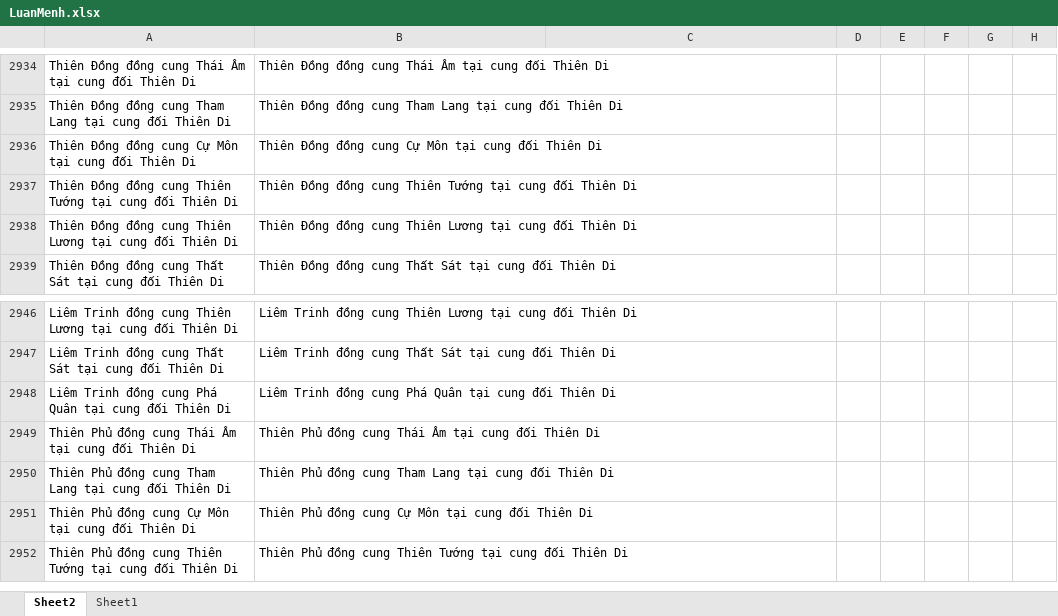
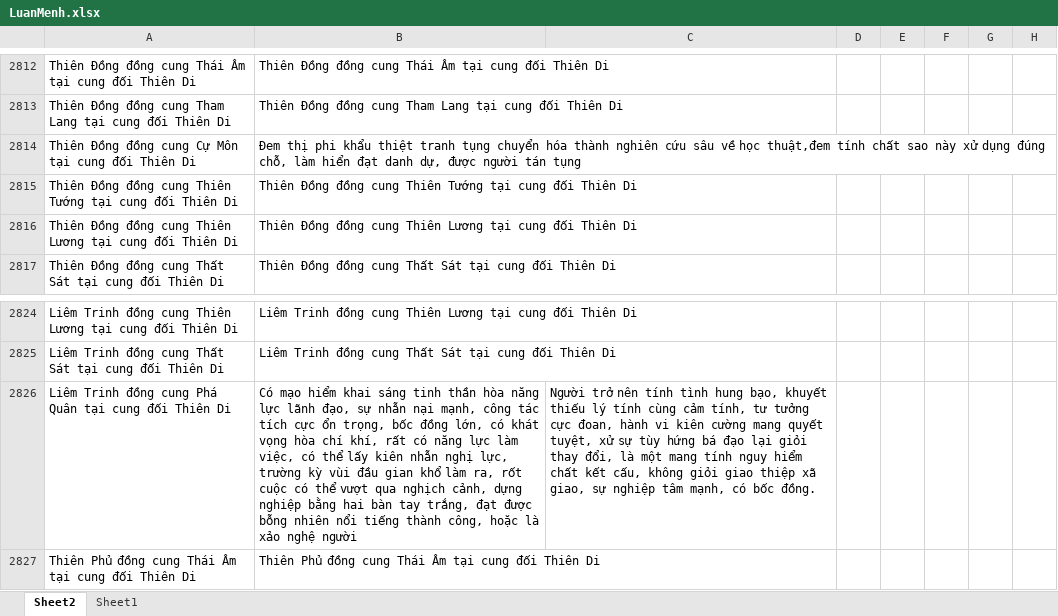
Before and after one commit to Donniehieu/LuanGiaiTuViBacPhai, an Excel workbook: LuanMenh.xlsx, sheet Sheet2, drawn as a sheet; only a part is shown, gaps mark what is left out; the shorter side is filled out with more unchanged rows; values as stored, in another font and other column widths than the file's, no borders; addresses are those after the commit; the diff covers the shown part only; the diff names each change by its address in the sheet, - before the commit and + after, or states it on an @@ line.

```diff
--- a/LuanMenh.xlsx (sheet Sheet2)
+++ b/LuanMenh.xlsx (sheet Sheet2)
-B2814: Thiên Đồng đồng cung Cự Môn tại cung đối Thiên Di
+B2814: Đem thị phi khẩu thiệt tranh tụng chuyển hóa thành nghiên cứu sâu về học thuật,đem tính chất sao này xử dụng đúng chỗ, làm hiển đạt danh dự, được người tán tụng
-B2826: Liêm Trinh đồng cung Phá Quân tại cung đối Thiên Di
+B2826: Có mạo hiểm khai sáng tinh thần hòa năng lực lãnh đạo, sự nhẫn nại mạnh, công tác tích cực ổn trọng, bốc đồng lớn, có khát vọng hòa chí khí, rất có năng lực làm việc, có thể lấy kiên nhẫn nghị lực, trường kỳ vùi đầu gian khổ làm ra, rốt cuộc có thể vượt qua nghịch cảnh, dựng nghiệp bằng hai bàn tay trắng, đạt được bỗng nhiên nổi tiếng thành công, hoặc là xảo nghệ người
-C2826: (empty)
+C2826: Người trở nên tính tình hung bạo, khuyết thiếu lý tính cùng cảm tính, tư tưởng cực đoan, hành vi kiên cường mang quyết tuyệt, xử sự tùy hứng bá đạo lại giỏi thay đổi, là một mang tính nguy hiểm chất kết cấu, không giỏi giao thiệp xã giao, sự nghiệp tâm mạnh, có bốc đồng.
```
Also changed, not shown: 122 removed rows and 10 edited cells elsewhere in this sheet.
